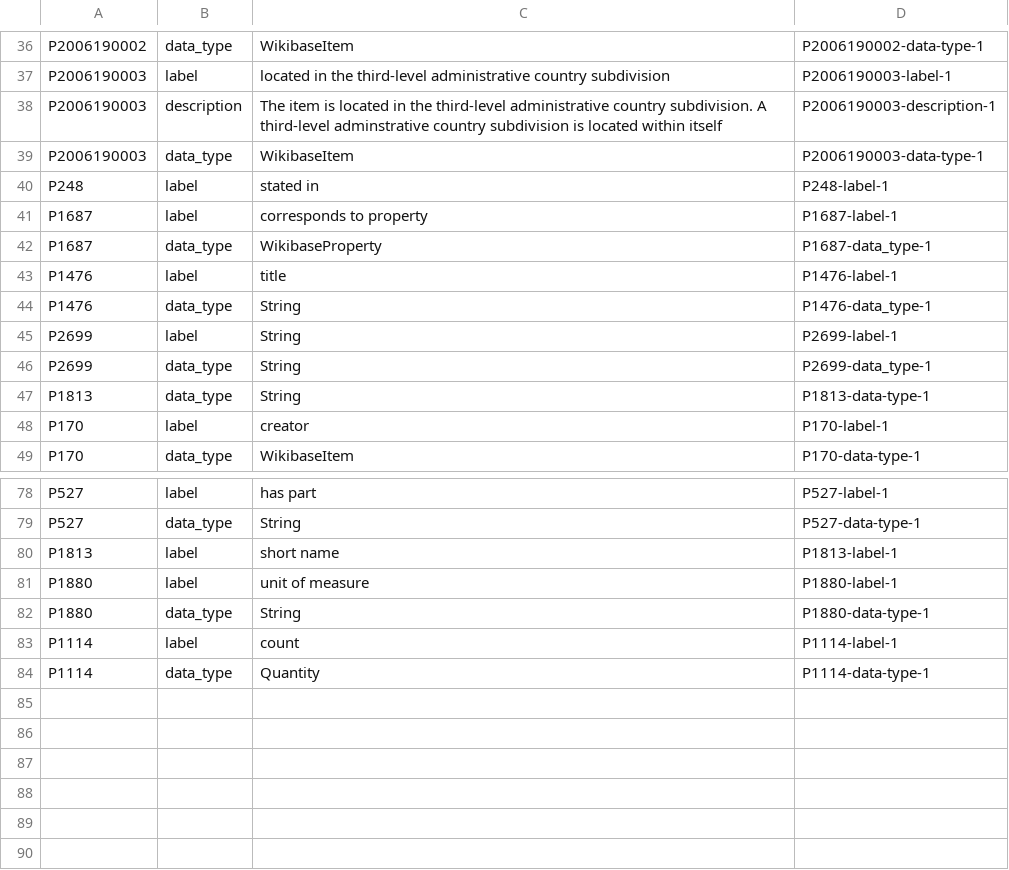
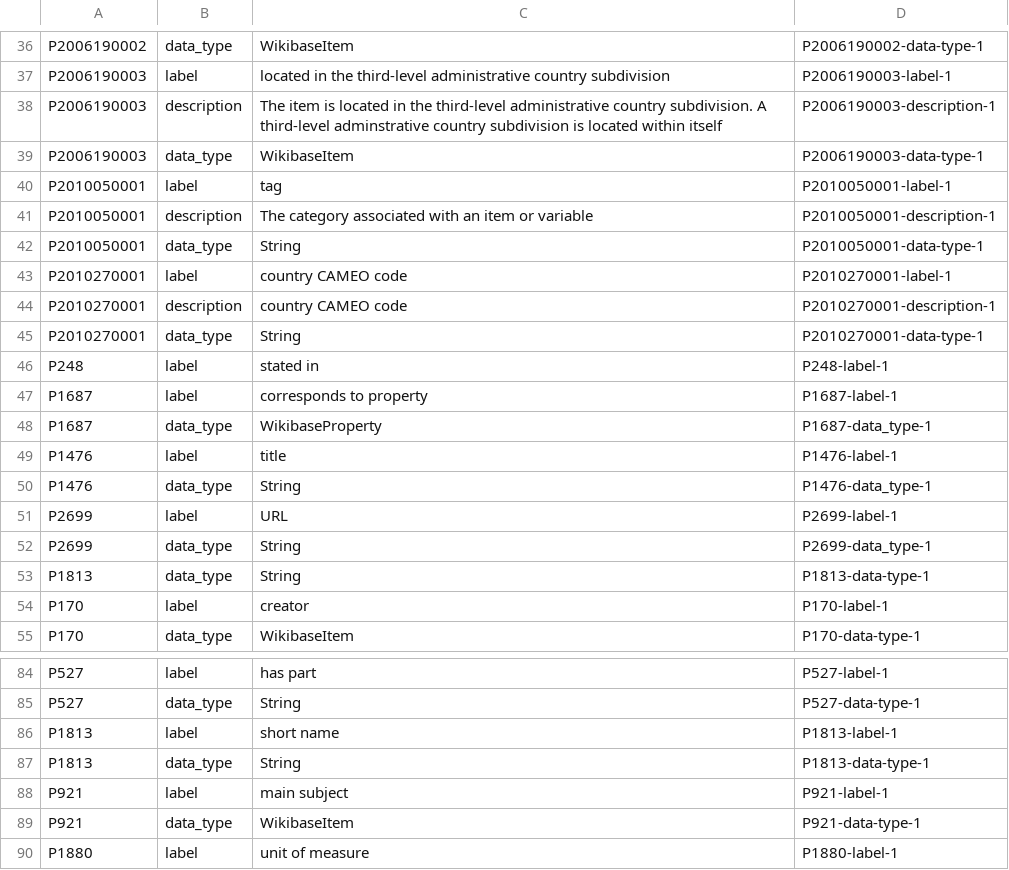
Before and after one commit to usc-isi-i2/t2wml-annotation, a TSV file: annotation/generation/datamart_schema_properties.tsv, drawn as a sheet; only a part is shown, gaps mark what is left out; the shorter side is filled out with more unchanged rows; addresses are those after the commit; the diff names each change by its address in the sheet, - before the commit and + after, or states it on an @@ line.

Commit message:
add cameo code property

```diff
--- a/annotation/generation/datamart_schema_properties.tsv
+++ b/annotation/generation/datamart_schema_properties.tsv
+row 40: P2010050001 | label | tag | P2010050001-label-1
+row 41: P2010050001 | description | The category associated with an item or variable | P2010050001-description-1
+row 42: P2010050001 | data_type | String | P2010050001-data-type-1
+row 43: P2010270001 | label | country CAMEO code | P2010270001-label-1
+row 44: P2010270001 | description | country CAMEO code | P2010270001-description-1
+row 45: P2010270001 | data_type | String | P2010270001-data-type-1
-C51: String
+C51: URL
+row 87: P1813 | data_type | String | P1813-data-type-1
+row 88: P921 | label | main subject | P921-label-1
+row 89: P921 | data_type | WikibaseItem | P921-data-type-1
```
